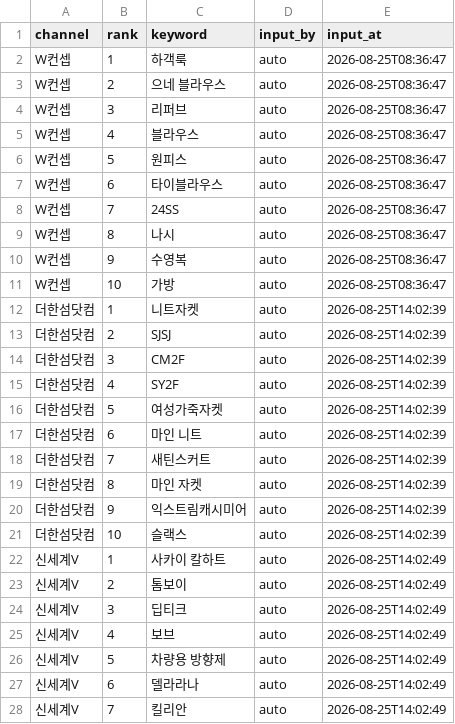
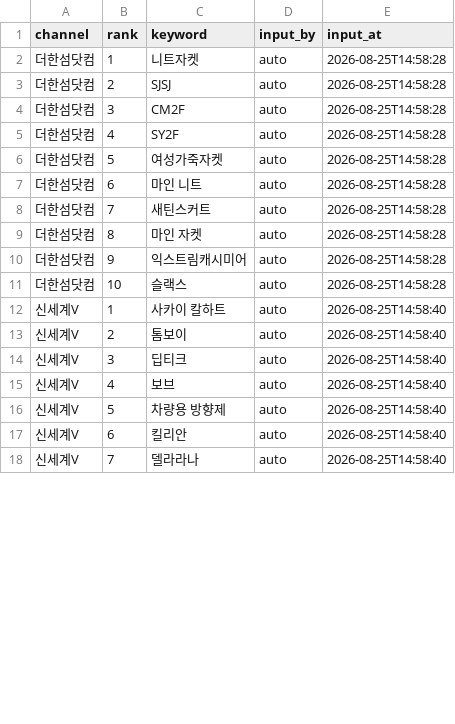
Before and after one commit to performanceteam12-sketch/babathe-trend-dashboard, a CSV file: data/app_search/2026-08-25.csv, drawn as a sheet; only a part is shown; the diff covers the shown part only.

```diff
--- a/data/app_search/2026-08-25.csv
+++ b/data/app_search/2026-08-25.csv
@@ -1,28 +1,18 @@
 channel,rank,keyword,input_by,input_at
-W컨셉,1,하객룩,auto,2026-08-25T08:36:47
-W컨셉,2,으네 블라우스,auto,2026-08-25T08:36:47
-W컨셉,3,리퍼브,auto,2026-08-25T08:36:47
-W컨셉,4,블라우스,auto,2026-08-25T08:36:47
-W컨셉,5,원피스,auto,2026-08-25T08:36:47
-W컨셉,6,타이블라우스,auto,2026-08-25T08:36:47
-W컨셉,7,24SS,auto,2026-08-25T08:36:47
-W컨셉,8,나시,auto,2026-08-25T08:36:47
-W컨셉,9,수영복,auto,2026-08-25T08:36:47
-W컨셉,10,가방,auto,2026-08-25T08:36:47
-더한섬닷컴,1,니트자켓,auto,2026-08-25T14:02:39
-더한섬닷컴,2,SJSJ,auto,2026-08-25T14:02:39
-더한섬닷컴,3,CM2F,auto,2026-08-25T14:02:39
-더한섬닷컴,4,SY2F,auto,2026-08-25T14:02:39
-더한섬닷컴,5,여성가죽자켓,auto,2026-08-25T14:02:39
-더한섬닷컴,6,마인 니트,auto,2026-08-25T14:02:39
-더한섬닷컴,7,새틴스커트,auto,2026-08-25T14:02:39
-더한섬닷컴,8,마인 자켓,auto,2026-08-25T14:02:39
-더한섬닷컴,9,익스트림캐시미어,auto,2026-08-25T14:02:39
-더한섬닷컴,10,슬랙스,auto,2026-08-25T14:02:39
-신세계V,1,사카이 칼하트,auto,2026-08-25T14:02:49
-신세계V,2,톰보이,auto,2026-08-25T14:02:49
-신세계V,3,딥티크,auto,2026-08-25T14:02:49
-신세계V,4,보브,auto,2026-08-25T14:02:49
-신세계V,5,차량용 방향제,auto,2026-08-25T14:02:49
-신세계V,6,델라라나,auto,2026-08-25T14:02:49
-신세계V,7,킬리안,auto,2026-08-25T14:02:49
+더한섬닷컴,1,니트자켓,auto,2026-08-25T14:58:28
+더한섬닷컴,2,SJSJ,auto,2026-08-25T14:58:28
+더한섬닷컴,3,CM2F,auto,2026-08-25T14:58:28
+더한섬닷컴,4,SY2F,auto,2026-08-25T14:58:28
+더한섬닷컴,5,여성가죽자켓,auto,2026-08-25T14:58:28
+더한섬닷컴,6,마인 니트,auto,2026-08-25T14:58:28
+더한섬닷컴,7,새틴스커트,auto,2026-08-25T14:58:28
+더한섬닷컴,8,마인 자켓,auto,2026-08-25T14:58:28
+더한섬닷컴,9,익스트림캐시미어,auto,2026-08-25T14:58:28
+더한섬닷컴,10,슬랙스,auto,2026-08-25T14:58:28
+신세계V,1,사카이 칼하트,auto,2026-08-25T14:58:40
+신세계V,2,톰보이,auto,2026-08-25T14:58:40
+신세계V,3,딥티크,auto,2026-08-25T14:58:40
+신세계V,4,보브,auto,2026-08-25T14:58:40
+신세계V,5,차량용 방향제,auto,2026-08-25T14:58:40
+신세계V,6,킬리안,auto,2026-08-25T14:58:40
+신세계V,7,델라라나,auto,2026-08-25T14:58:40
```
Also changed, not shown: 10 added rows and 22 edited cells elsewhere in this file.
